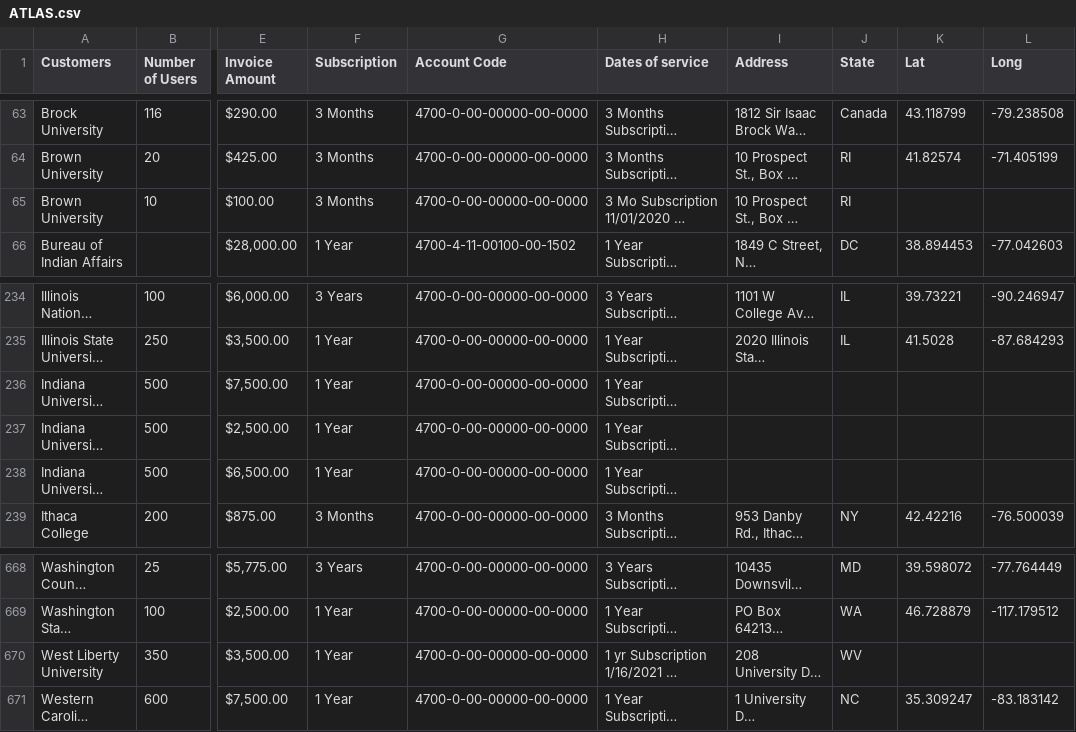
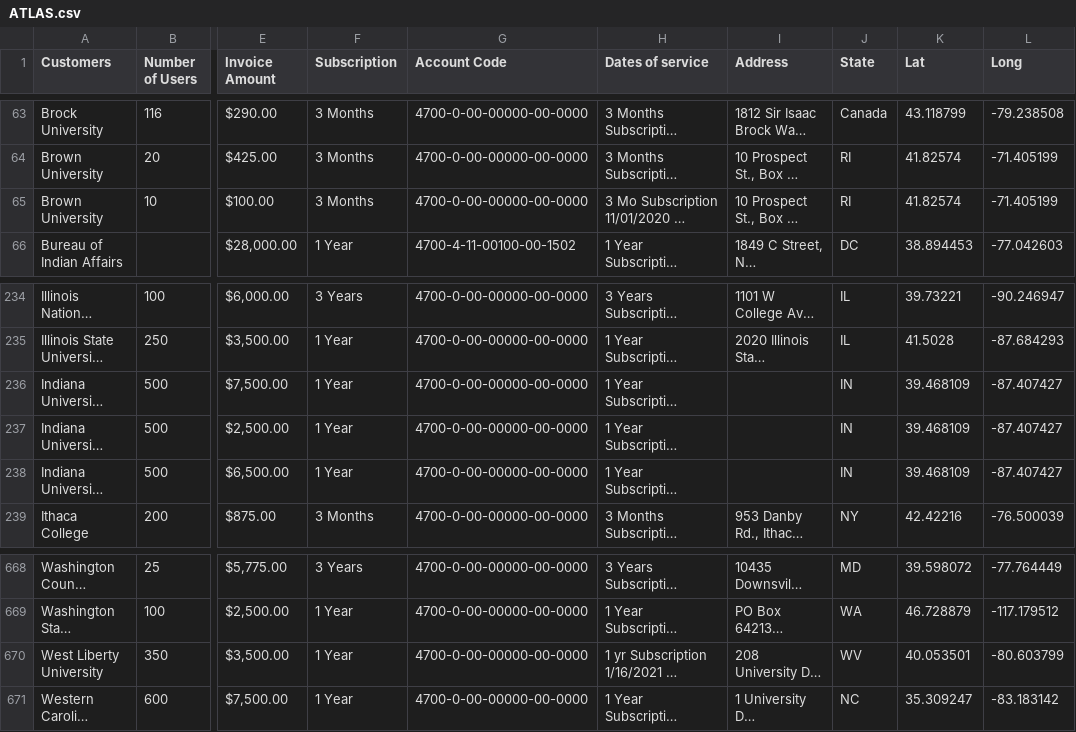
Before and after one commit to dd2-GWFinTech-Projects/Project1_ProductMarketingAnalysis, a CSV file: Resources/01_Raw/ATLAS.csv, drawn as a sheet; only a part is shown, gaps mark what is left out; long unchanged cells end in …; the diff names each change by its address in the sheet, - before the commit and + after, or states it on an @@ line.

```diff
--- a/Resources/01_Raw/ATLAS.csv
+++ b/Resources/01_Raw/ATLAS.csv
-K65 (Lat): (empty)
+K65 (Lat): 41.82574
-L65 (Long): (empty)
+L65 (Long): -71.405199
-J236:J238 (State): (empty)
+J236:J238 (State): IN
-K236:K238 (Lat): (empty)
+K236:K238 (Lat): 39.468109
-L236:L238 (Long): (empty)
+L236:L238 (Long): -87.407427
-K670 (Lat): (empty)
+K670 (Lat): 40.053501
-L670 (Long): (empty)
+L670 (Long): -80.603799
```
Also changed, not shown: 22 other files.
